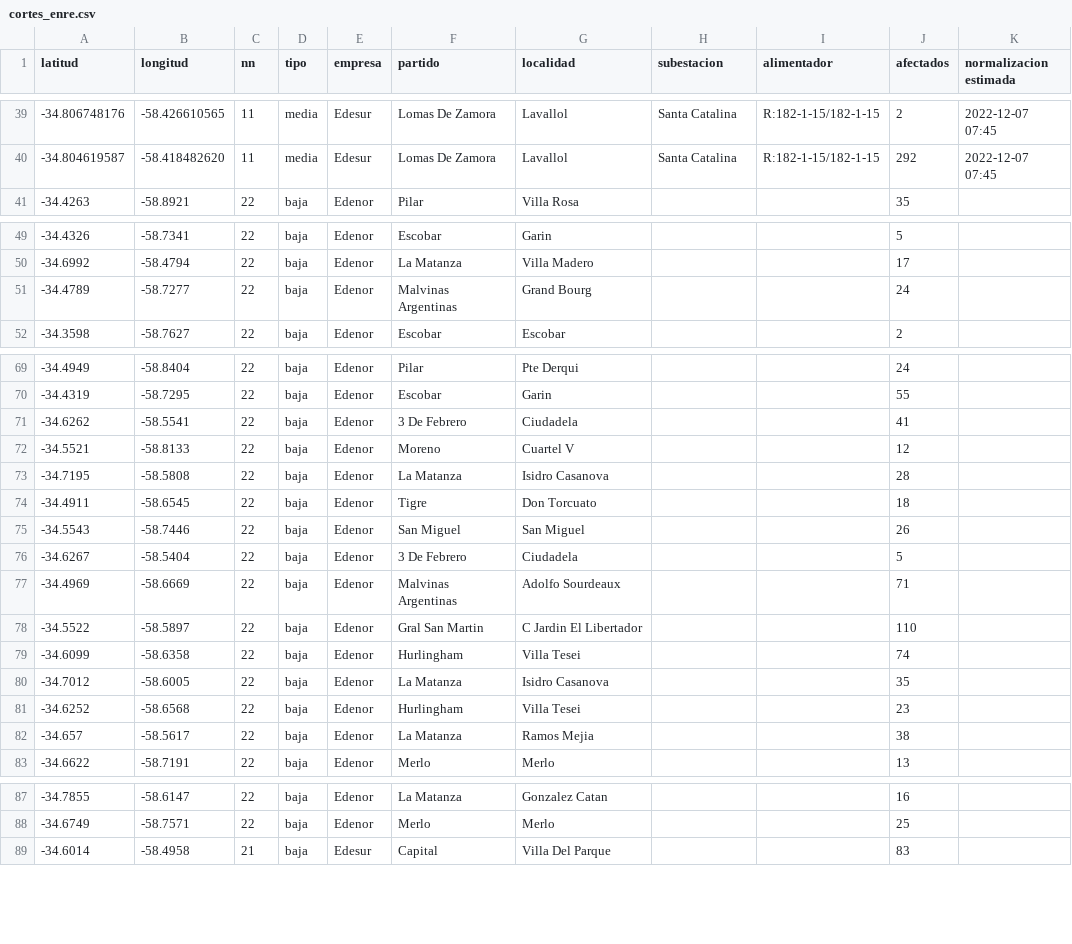
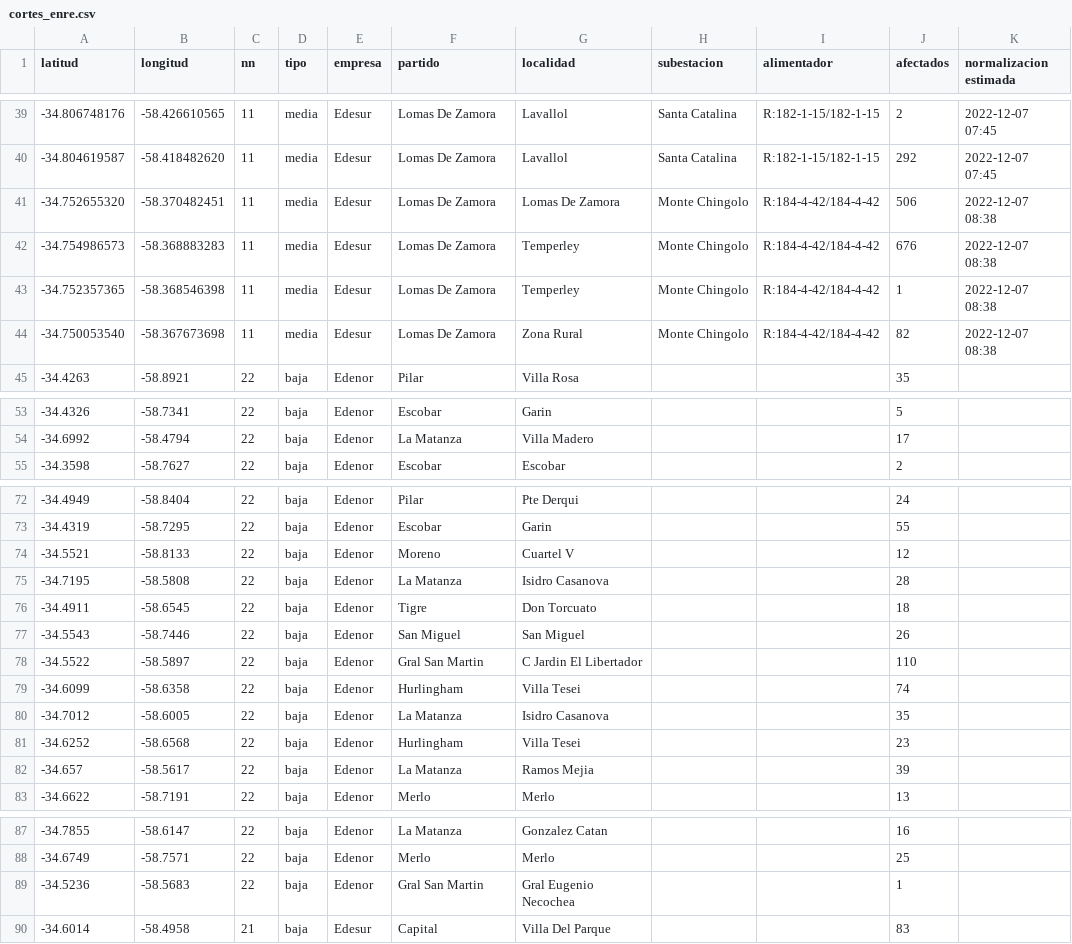
Before and after one commit to OpenDataCordoba/cortes_enre, a CSV file: cortes_enre.csv, drawn as a sheet; only a part is shown, gaps mark what is left out; the diff covers the shown part only.

```diff
--- a/cortes_enre.csv
+++ b/cortes_enre.csv
@@ -40,2 +40,6 @@ latitud,longitud,nn,tipo,empresa,partido,localidad,subestacion,alimentador,afect
 -34.804619587,-58.418482620,11,media,Edesur,Lomas De Zamora,Lavallol,Santa Catalina,R:182-1-15/182-1-15,292,2022-12-07 07:45
+-34.752655320,-58.370482451,11,media,Edesur,Lomas De Zamora,Lomas De Zamora,Monte Chingolo,R:184-4-42/184-4-42,506,2022-12-07 08:38
+-34.754986573,-58.368883283,11,media,Edesur,Lomas De Zamora,Temperley,Monte Chingolo,R:184-4-42/184-4-42,676,2022-12-07 08:38
+-34.752357365,-58.368546398,11,media,Edesur,Lomas De Zamora,Temperley,Monte Chingolo,R:184-4-42/184-4-42,1,2022-12-07 08:38
+-34.750053540,-58.367673698,11,media,Edesur,Lomas De Zamora,Zona Rural,Monte Chingolo,R:184-4-42/184-4-42,82,2022-12-07 08:38
 -34.4263,-58.8921,22,baja,Edenor,Pilar,Villa Rosa,,,35,
@@ -50,3 +54,2 @@ latitud,longitud,nn,tipo,empresa,partido,localidad,subestacion,alimentador,afect
 -34.6992,-58.4794,22,baja,Edenor,La Matanza,Villa Madero,,,17,
--34.4789,-58.7277,22,baja,Edenor,Malvinas Argentinas,Grand Bourg,,,24,
 -34.3598,-58.7627,22,baja,Edenor,Escobar,Escobar,,,2,
@@ -70,3 +73,2 @@ latitud,longitud,nn,tipo,empresa,partido,localidad,subestacion,alimentador,afect
 -34.4319,-58.7295,22,baja,Edenor,Escobar,Garin,,,55,
--34.6262,-58.5541,22,baja,Edenor,3 De Febrero,Ciudadela,,,41,
 -34.5521,-58.8133,22,baja,Edenor,Moreno,Cuartel V,,,12,
@@ -75,4 +77,2 @@ latitud,longitud,nn,tipo,empresa,partido,localidad,subestacion,alimentador,afect
 -34.5543,-58.7446,22,baja,Edenor,San Miguel,San Miguel,,,26,
--34.6267,-58.5404,22,baja,Edenor,3 De Febrero,Ciudadela,,,5,
--34.4969,-58.6669,22,baja,Edenor,Malvinas Argentinas,Adolfo Sourdeaux,,,71,
 -34.5522,-58.5897,22,baja,Edenor,Gral San Martin,C Jardin El Libertador,,,110,
@@ -81,3 +81,3 @@ latitud,longitud,nn,tipo,empresa,partido,localidad,subestacion,alimentador,afect
 -34.6252,-58.6568,22,baja,Edenor,Hurlingham,Villa Tesei,,,23,
--34.657,-58.5617,22,baja,Edenor,La Matanza,Ramos Mejia,,,38,
+-34.657,-58.5617,22,baja,Edenor,La Matanza,Ramos Mejia,,,39,
 -34.6622,-58.7191,22,baja,Edenor,Merlo,Merlo,,,13,
@@ -88,2 +88,3 @@ latitud,longitud,nn,tipo,empresa,partido,localidad,subestacion,alimentador,afect
 -34.6749,-58.7571,22,baja,Edenor,Merlo,Merlo,,,25,
+-34.5236,-58.5683,22,baja,Edenor,Gral San Martin,Gral Eugenio Necochea,,,1,
 -34.6014,-58.4958,21,baja,Edesur,Capital,Villa Del Parque,,,83,
```
Also changed, not shown: 1 removed row and 6 edited cells elsewhere in this file.
